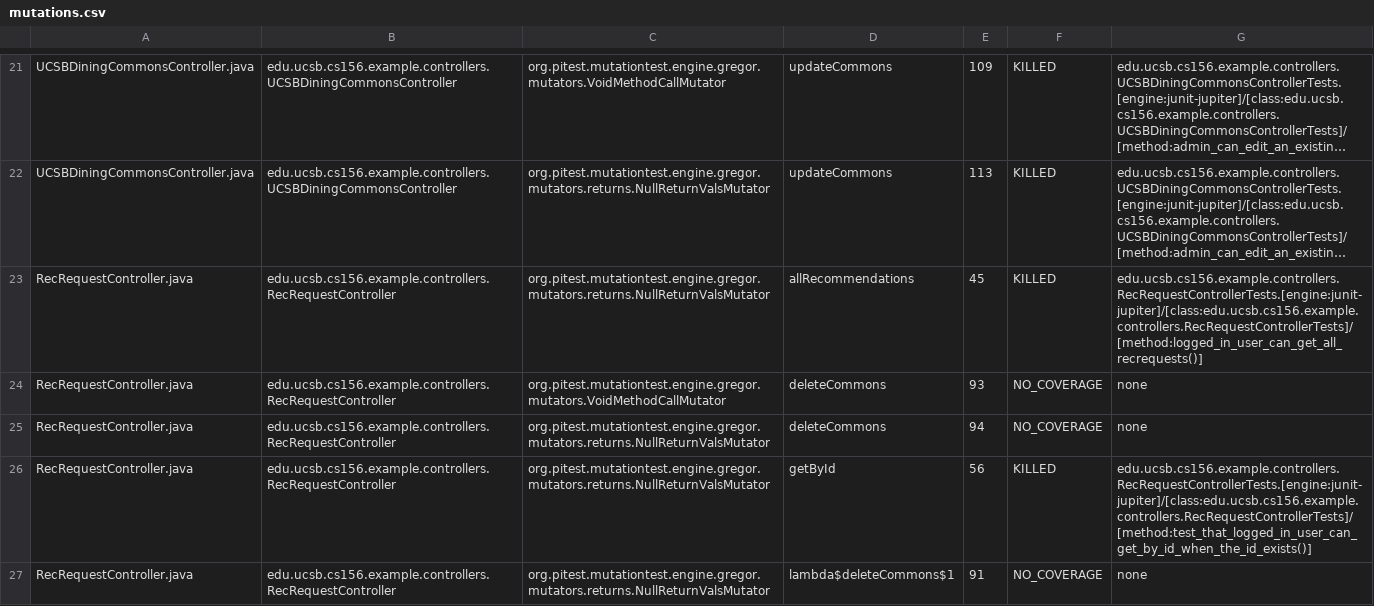
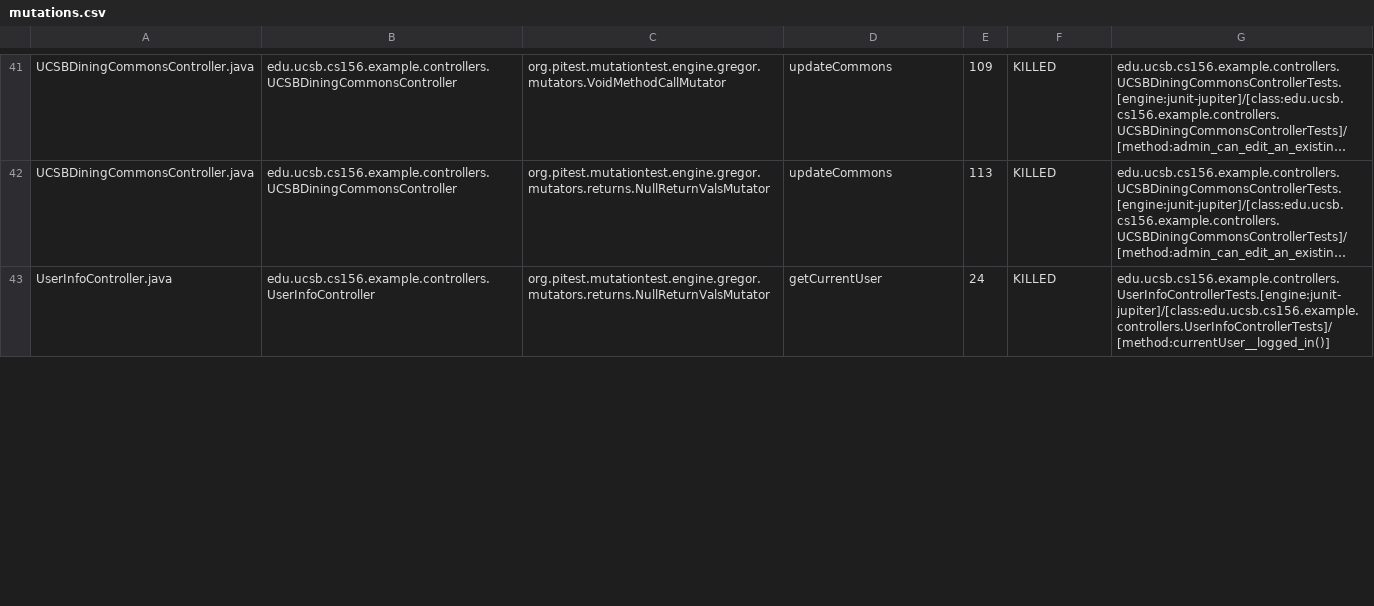
Before and after one commit to ucsb-cs156-m23/team02-m23-10am-3, a CSV file: pitest/mutations.csv, drawn as a sheet; only a part is shown, gaps mark what is left out; long unchanged cells end in …; removed rows and columns are numbered as before the commit, all else as after; the diff covers the shown part only; the diff names each change by its address in the sheet, - before the commit and + after, or states it on an @@ line.

Commit message:
Deploying to gh-pages from @ ucsb-cs156-m23/team02-m23-10am-3@8845f737dddf4008c6c4f6299ef7fcc6c8a9a0d7 🚀

```diff
--- a/pitest/mutations.csv
+++ b/pitest/mutations.csv
-A43: RecRequestController.java
+A43: UserInfoController.java
-B43: edu.ucsb.cs156.example.controllers.RecRequestController
+B43: edu.ucsb.cs156.example.controllers.UserInfoController
-D43: allRecommendations
+D43: getCurrentUser
-E43: 45
+E43: 24
-G43: edu.ucsb.cs156.example.controllers.RecRequestControllerTests.[engine:junit-jupiter]/[class:edu.ucsb.cs156.example.controllers.RecRequestControllerTests]/[method:logged_in_user_can_get_all_recrequests()]
+G43: edu.ucsb.cs156.example.controllers.UserInfoControllerTests.[engine:junit-jupiter]/[class:edu.ucsb.cs156.example.controllers.UserInfoControllerTests]/[method:currentUser__logged_in()]
-row 24: RecRequestController.java | edu.ucsb.cs156.example.controllers.RecRequestController | org.pitest.mutationtest.engine.gregor.mutators.VoidMethodCallMutator | deleteCommons | 93 | NO_COVERAGE | none
-row 25: RecRequestController.java | edu.ucsb.cs156.example.controllers.RecRequestController | org.pitest.mutationtest.engine.gregor.mutators.returns.NullReturnValsMutator | deleteCommons | 94 | NO_COVERAGE | none
-row 26: RecRequestController.java | edu.ucsb.cs156.example.controllers.RecRequestController | org.pitest.mutationtest.engine.gregor.mutators.returns.NullReturnValsMutator | getById | 56 | KILLED | edu.ucsb.cs156.example.controllers.RecRequestControllerTests.[engine:junit-jupiter]/[class:edu.ucsb.cs156.example.controllers.RecRequestControllerTests]/[method:test_that_logged_in_user_can_get_by_id_when_the_id_exists()]
-row 27: RecRequestController.java | edu.ucsb.cs156.example.controllers.RecRequestController | org.pitest.mutationtest.engine.gregor.mutators.returns.NullReturnValsMutator | lambda$deleteCommons$1 | 91 | NO_COVERAGE | none
```
Also changed, not shown: 1 added row, 18 removed rows, 20 moved rows and 6 edited cells elsewhere in this file, 14 other files.
